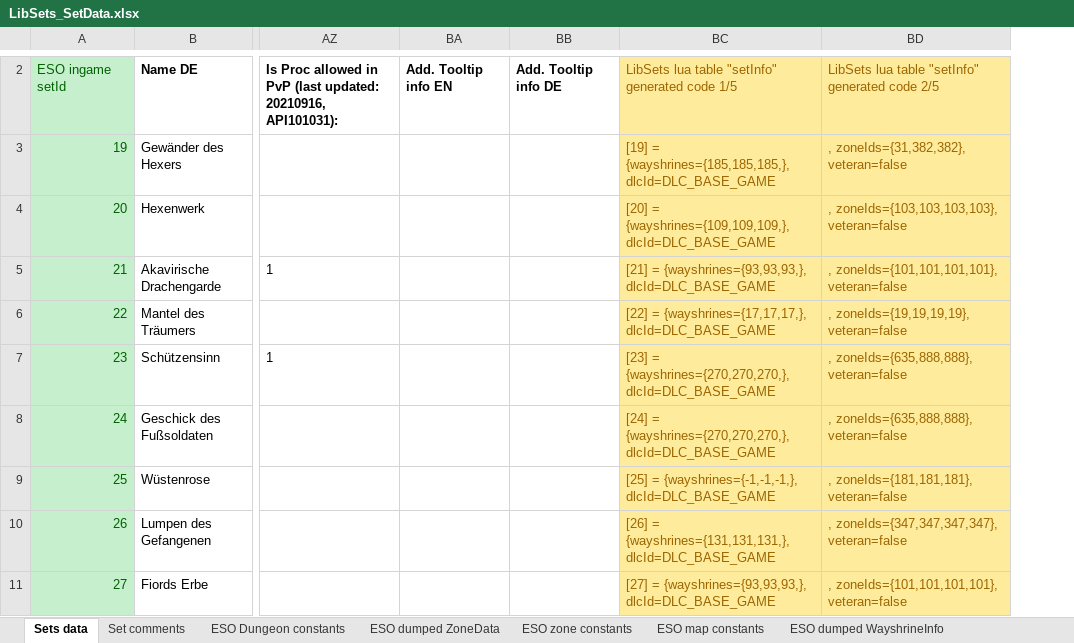
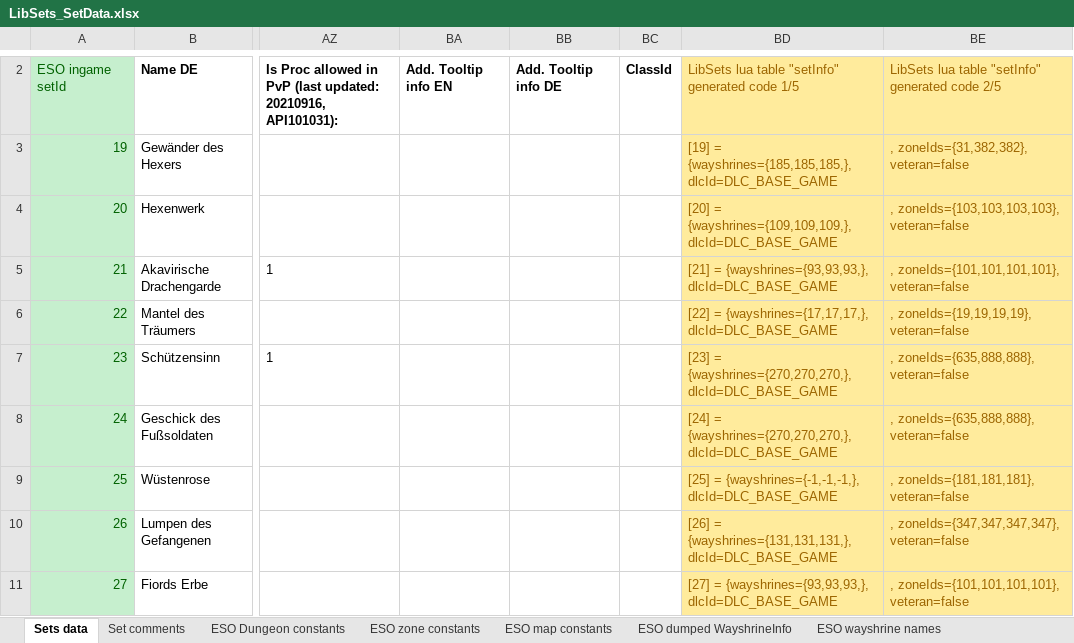
Before and after one commit to Baertram/LibSets, an Excel workbook: LibSets/LibSets_SetData.xlsx, sheet Sets data, drawn as a sheet; only a part is shown, gaps mark what is left out; values as stored, in another font and other column widths than the file's, no borders; the diff covers the shown part only; the diff names each change by its address in the sheet, - before the commit and + after, or states it on an @@ line.

```diff
--- a/LibSets/LibSets_SetData.xlsx (sheet Sets data)
+++ b/LibSets/LibSets_SetData.xlsx (sheet Sets data)
-sheet tab: ESO dumped ZoneData
+column BC, row 2: ClassId
```
Also changed, not shown: 8 added rows, 1 removed row and 41 edited cells elsewhere in this sheet, sheet ESO dumped WayshrineInfo, sheet ESO zone constants, sheet Set comments, sheet LibSets constants, sheet ESO wayshrine names, sheet ESO map constants, 3 more sheets, other sheet tabs, formulas that keep their value, 8 other files.
